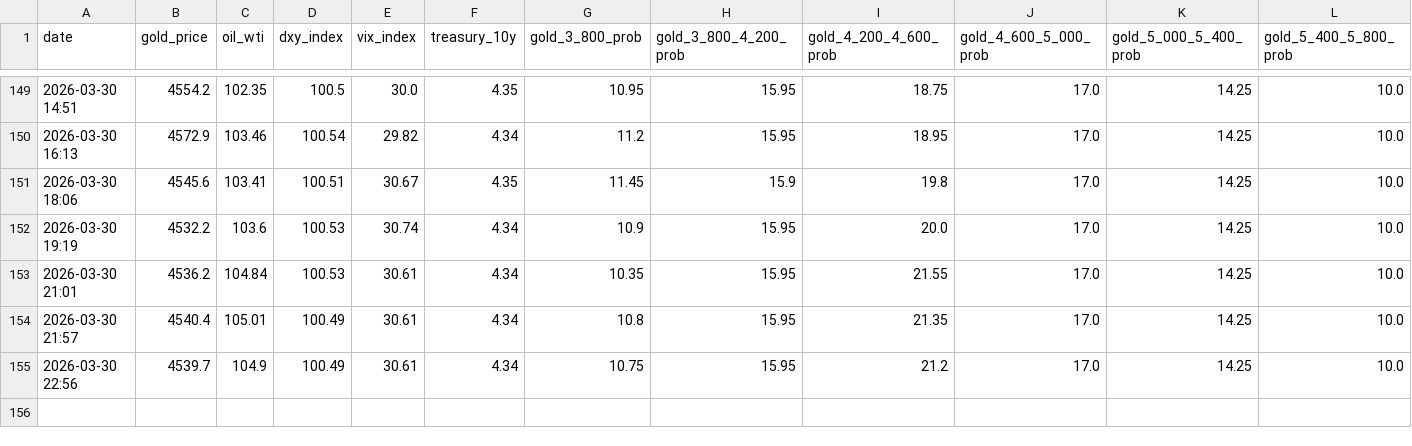
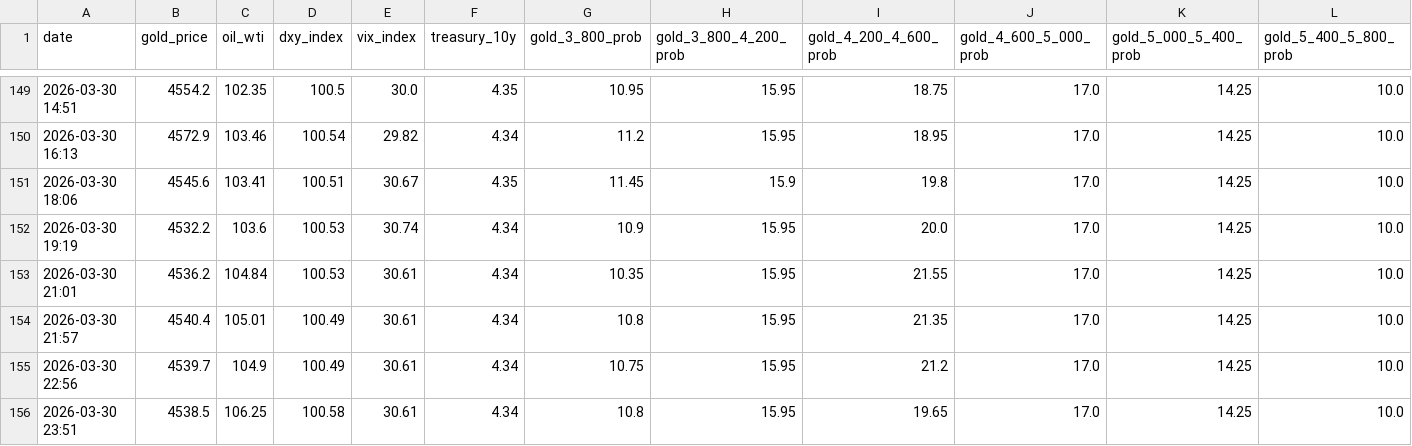
Before and after one commit to arthurcwlau/gold-price-predictor, a CSV file: gold_investment_pro.csv, drawn as a sheet; only a part is shown, gaps mark what is left out; rows hold the shown columns only; the diff names each change by its address in the sheet, - before the commit and + after, or states it on an @@ line.

```diff
--- a/gold_investment_pro.csv
+++ b/gold_investment_pro.csv
+row 156: 2026-03-30 23:51 | 4538.5 | 106.25 | 100.58 | 30.61 | 4.34 | 10.8 | 15.95 | 19.65 | 17.0 | 14.25 | 10.0
```
Also changed, not shown: 1 other file.
